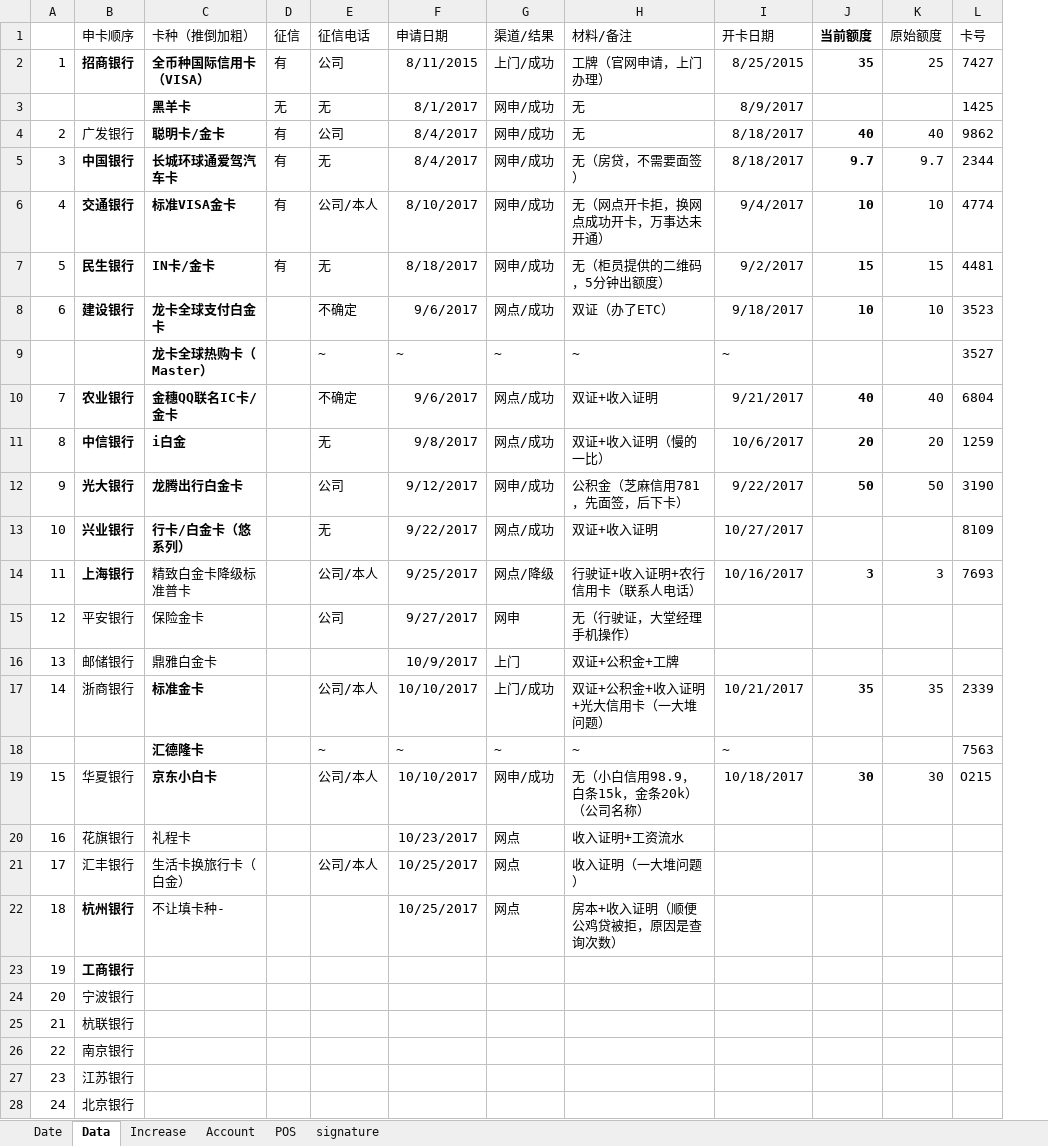
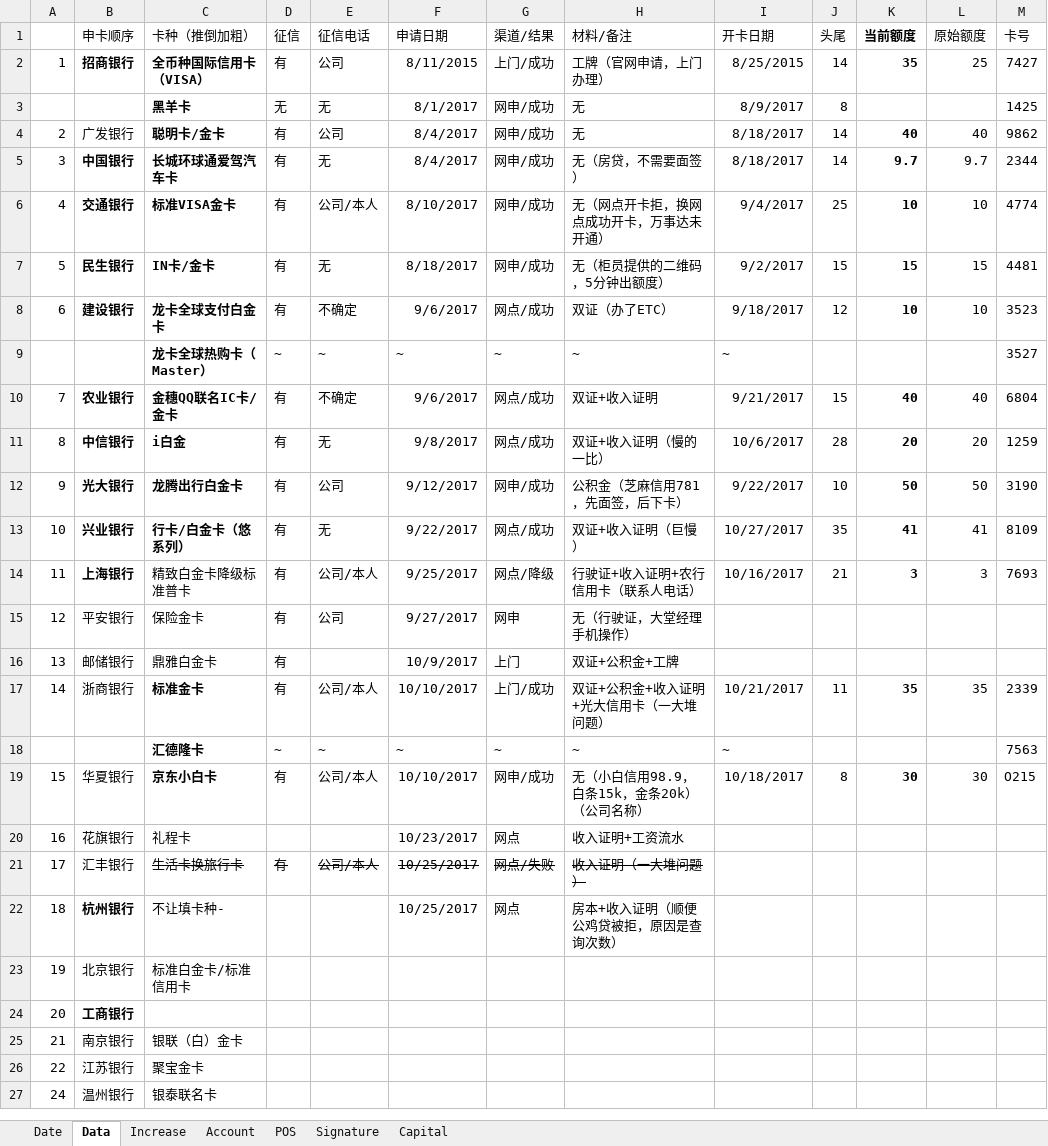
Before and after one commit to dreamingodd/useful_txt, an Excel workbook: credit_card.xlsx, sheet Data, drawn as a sheet; only a part is shown; values as stored, in another font and other column widths than the file's, no borders; removed rows and columns are numbered as before the commit, all else as after; the diff covers the shown part only; the diff names each change by its address in the sheet, - before the commit and + after, or states it on an @@ line.

```diff
--- a/credit_card.xlsx (sheet Data)
+++ b/credit_card.xlsx (sheet Data)
-sheet tab: signature
+sheet tab: Signature
+sheet tab: Capital
+column J (头尾), rows 2-19: 14 | 8 | 14 | 14 | 25 | 15 | 12 |  | 15 | 28 | 10 | 35 | 21 |  |  | 11 |  | 8
-D8 (征信): (empty)
+D8 (征信): 有
-D9 (征信): (empty)
+D9 (征信): ~
-D10:D17 (征信): (empty)
+D10:D17 (征信): 有
-H13 (材料/备注): 双证+收入证明
+H13 (材料/备注): 双证+收入证明（巨慢）
-K13 (当前额度): (empty)
+K13 (当前额度): 41
-L13 (原始额度): (empty)
+L13 (原始额度): 41
-D18 (征信): (empty)
+D18 (征信): ~
-D19 (征信): (empty)
+D19 (征信): 有
-C21 (卡种（推倒加粗）): 生活卡换旅行卡（白金）
+C21 (卡种（推倒加粗）): 生活卡换旅行卡
-C21 strikethrough: off
+C21 strikethrough: on
-D21 (征信): (empty)
+D21 (征信): 有
-E21:H21 strikethrough: off
+E21:H21 strikethrough: on
-G21 (渠道/结果): 网点
+G21 (渠道/结果): 网点/失败
-B23 (申卡顺序): 工商银行
+B23 (申卡顺序): 北京银行
-B23 bold: on
+B23 bold: off
-C23 (卡种（推倒加粗）): (empty)
+C23 (卡种（推倒加粗）): 标准白金卡/标准信用卡
-B24 (申卡顺序): 宁波银行
+B24 (申卡顺序): 工商银行
-B24 bold: off
+B24 bold: on
-B25 (申卡顺序): 杭联银行
+B25 (申卡顺序): 南京银行
-C25 (卡种（推倒加粗）): (empty)
+C25 (卡种（推倒加粗）): 银联（白）金卡
-B26 (申卡顺序): 南京银行
+B26 (申卡顺序): 江苏银行
-C26 (卡种（推倒加粗）): (empty)
+C26 (卡种（推倒加粗）): 聚宝金卡
-row 27: 23 | 江苏银行
-B27 (申卡顺序): 北京银行
+B27 (申卡顺序): 温州银行
-C27 (卡种（推倒加粗）): (empty)
+C27 (卡种（推倒加粗）): 银泰联名卡
```
Also changed, not shown: 5 added rows and 11 edited cells elsewhere in this sheet, sheet Date, sheet Signature, 1 other file.
